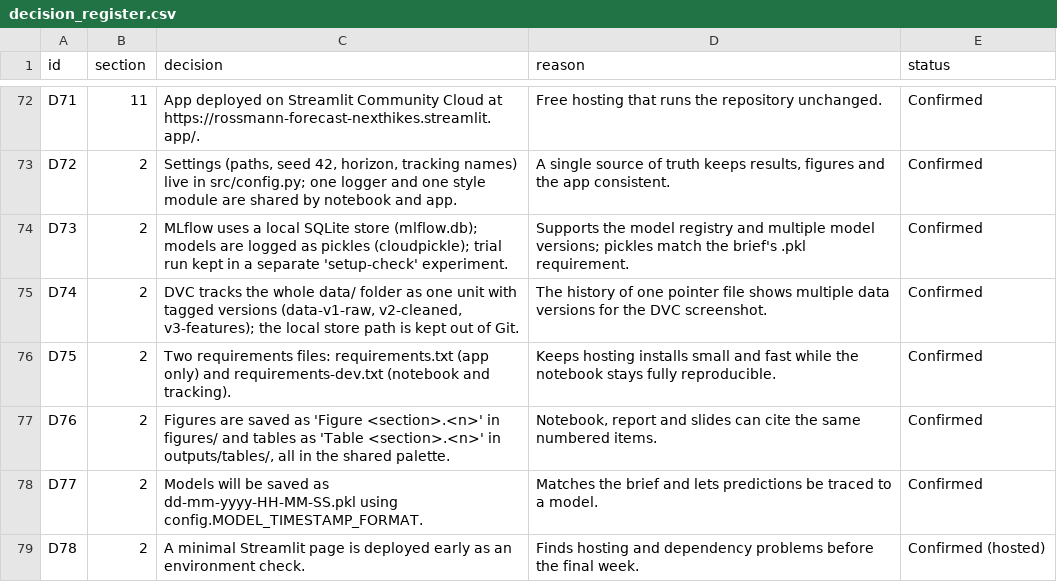
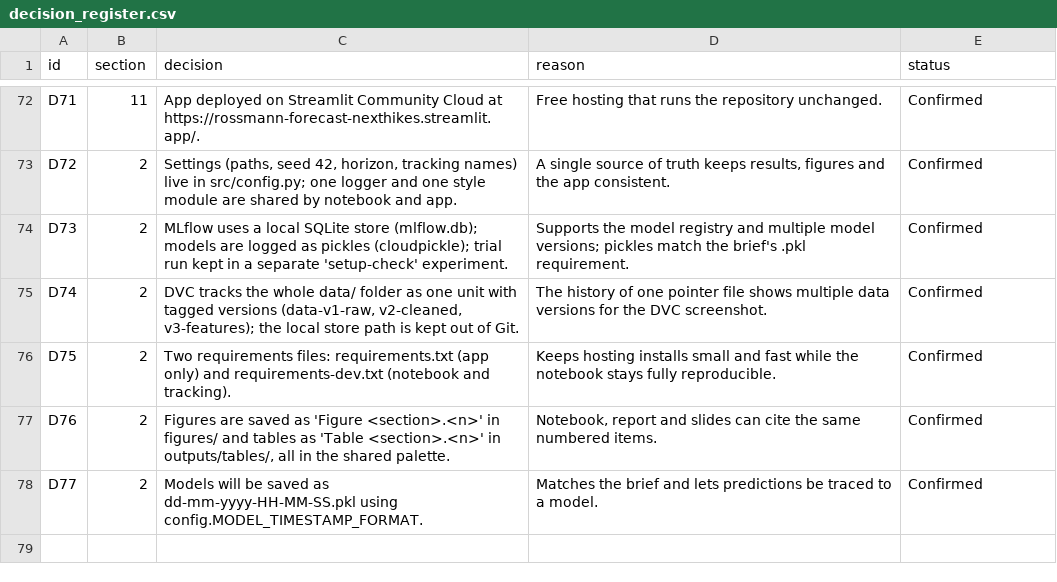
Before and after one commit to srishkyra/NEXTHIKES-IT-SOLUTIONS-Pvt.-Ltd.---PROJECT-6, a CSV file: outputs/decision_register.csv, drawn as a sheet; only a part is shown, gaps mark what is left out.

Commit message:
Remove duplicate decision row; save notebook with hosted app URL

```diff
--- a/outputs/decision_register.csv
+++ b/outputs/decision_register.csv
@@ -78,2 +78 @@ D76,2,"Figures are saved as 'Figure <section>.<n>' in figures/ and tables as 'Ta
 D77,2,Models will be saved as dd-mm-yyyy-HH-MM-SS.pkl using config.MODEL_TIMESTAMP_FORMAT.,Matches the brief and lets predictions be traced to a model.,Confirmed
-D78,2,A minimal Streamlit page is deployed early as an environment check.,Finds hosting and dependency problems before the final week.,Confirmed (hosted)
```
Also changed, not shown: 1 other file.
